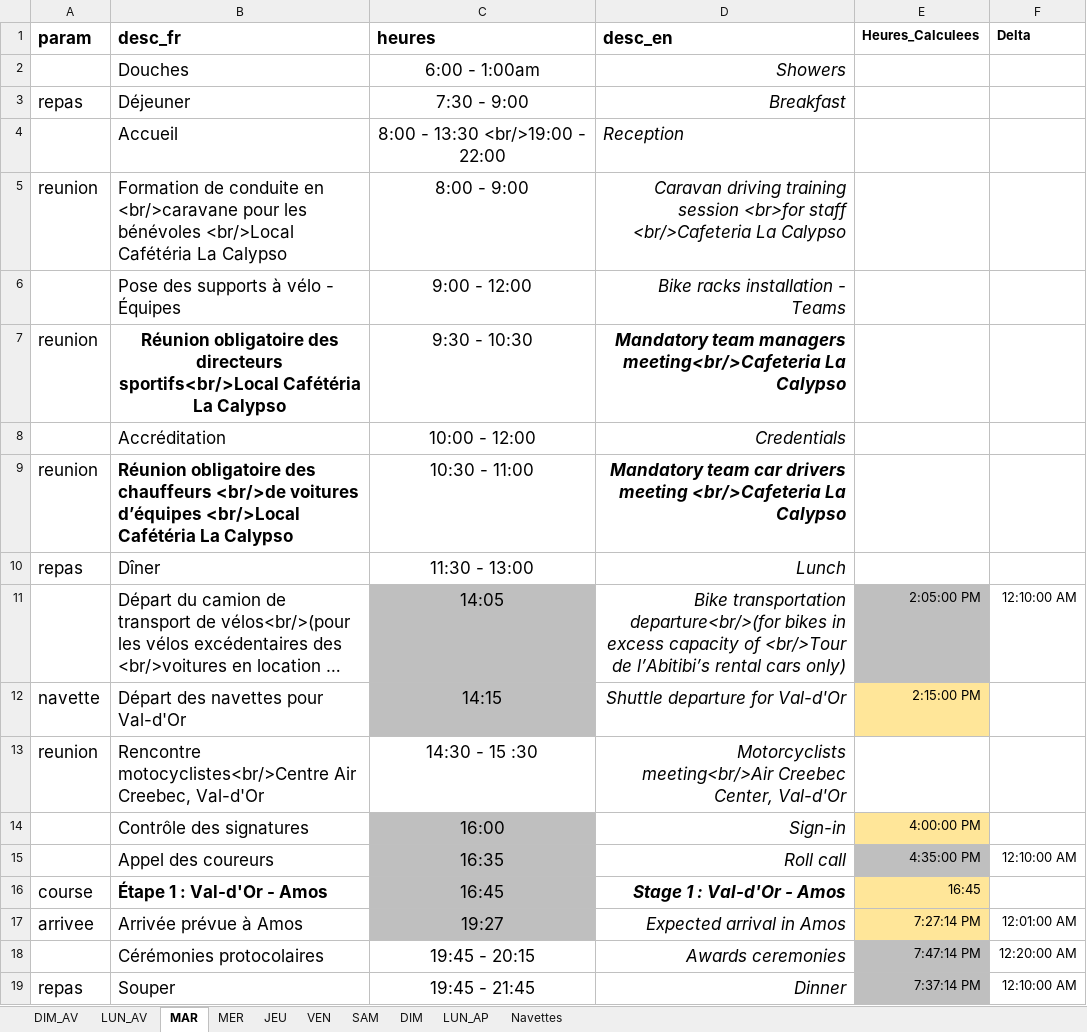
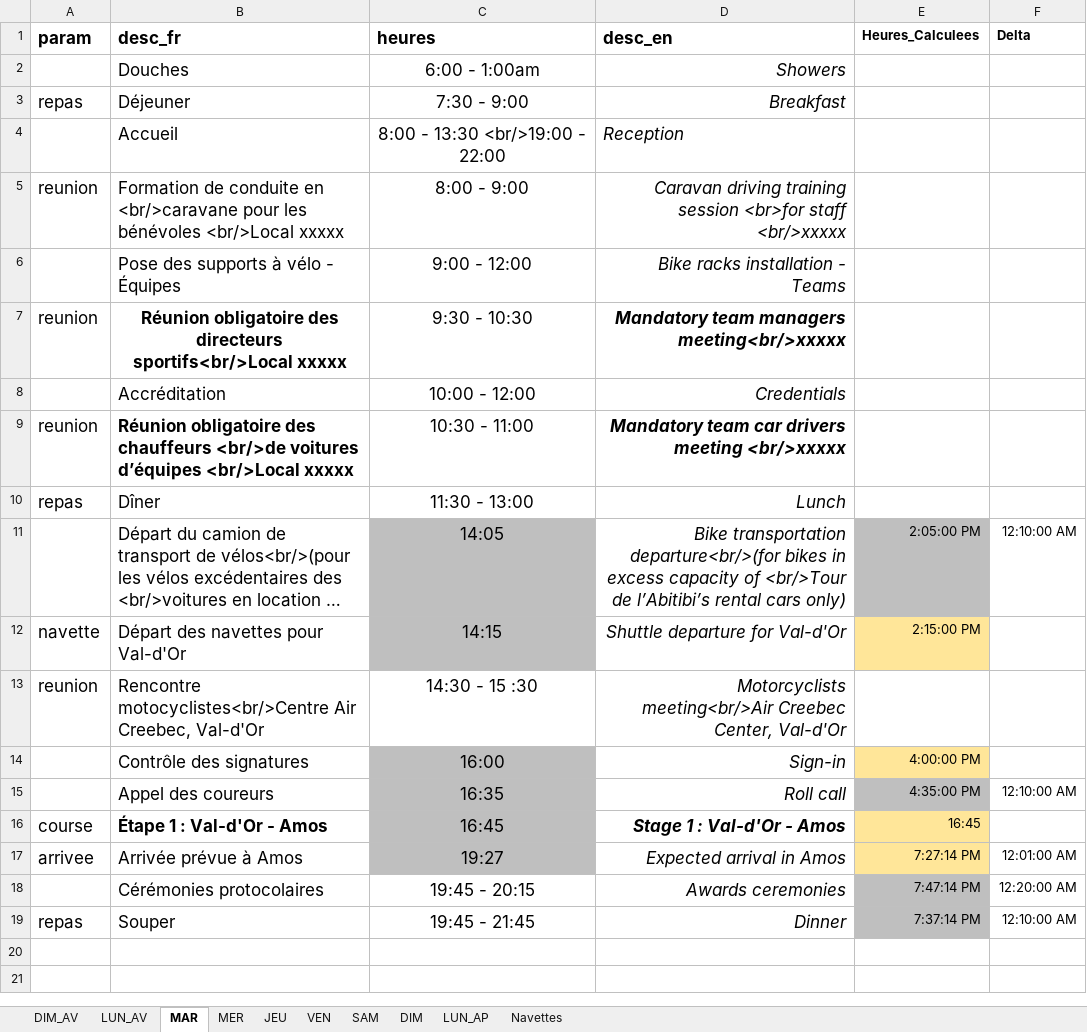
Before and after one commit to TourAbitibi/guide2023, an Excel workbook: excel/feuilleroute.xlsx, sheet MAR, drawn as a sheet; long unchanged cells end in …; values as stored, in another font and other column widths than the file's, no borders; the diff names each change by its address in the sheet, - before the commit and + after, or states it on an @@ line.

```diff
--- a/excel/feuilleroute.xlsx (sheet MAR)
+++ b/excel/feuilleroute.xlsx (sheet MAR)
-B5 (desc_fr): …bénévoles <br/>Local Cafétéria La Calypso
+B5 (desc_fr): …bénévoles <br/>Local xxxxx
-D5 (desc_en): …<br>for staff <br/>Cafeteria La Calypso
+D5 (desc_en): …<br>for staff <br/>xxxxx
-B7 (desc_fr): …directeurs sportifs<br/>Local Cafétéria La Calypso
+B7 (desc_fr): …directeurs sportifs<br/>Local xxxxx
-D7 (desc_en): …team managers meeting<br/>Cafeteria La Calypso
+D7 (desc_en): …team managers meeting<br/>xxxxx
-B9 (desc_fr): …d’équipes <br/>Local Cafétéria La Calypso
+B9 (desc_fr): …d’équipes <br/>Local xxxxx
-D9 (desc_en): …drivers meeting <br/>Cafeteria La Calypso
+D9 (desc_en): …drivers meeting <br/>xxxxx
```
Also changed, not shown: sheet LUN_AV, sheet MER, sheet DIM, 34 other files.
